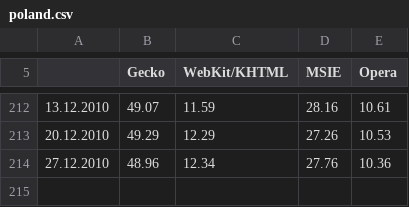
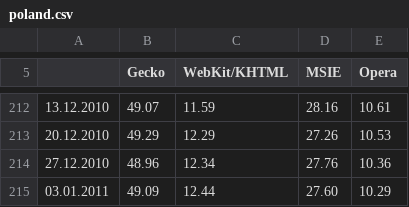
Before and after one commit to tymofij/ee-browsers, a CSV file: csv/poland.csv, drawn as a sheet; only a part is shown, gaps mark what is left out.

Commit message:
fresh data

```diff
--- a/csv/poland.csv
+++ b/csv/poland.csv
@@ -214 +214,2 @@
 "27.12.2010","48.96","12.34","27.76","10.36",
+"03.01.2011","49.09","12.44","27.60","10.29",
```
Also changed, not shown: csv/bulgaria.csv, csv/czech_republic.csv, 8 other files.
